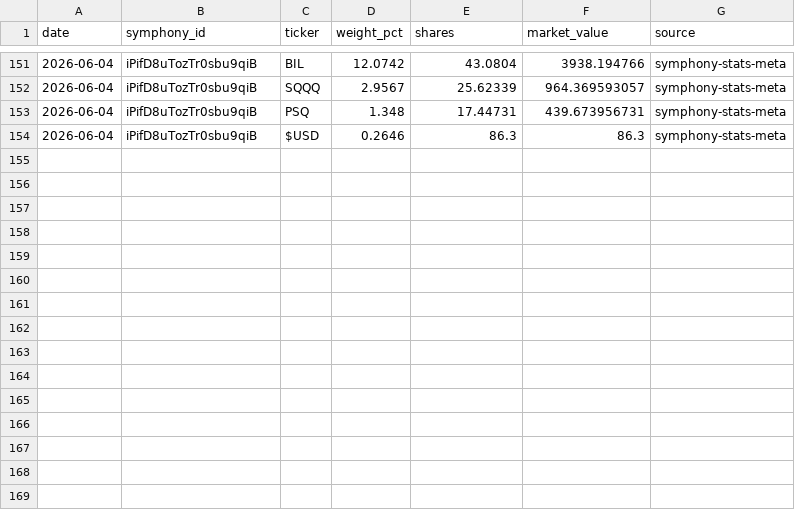
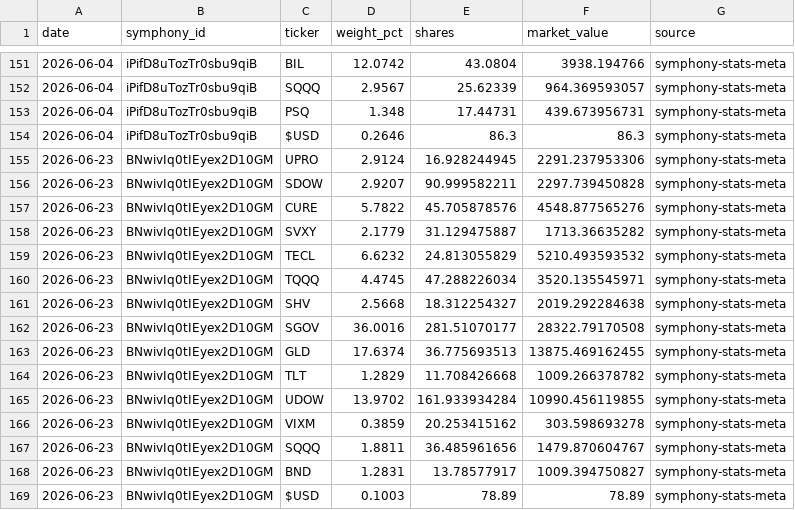
Before and after one commit to brianlee8309/blee-quant-site, a CSV file: composer_allocations_187hi.csv, drawn as a sheet; only a part is shown, gaps mark what is left out.

```diff
--- a/composer_allocations_187hi.csv
+++ b/composer_allocations_187hi.csv
@@ -154 +154,16 @@ date,symphony_id,ticker,weight_pct,shares,market_value,source
 2026-06-04,iPifD8uTozTr0sbu9qiB,$USD,0.2646,86.3,86.3,symphony-stats-meta
+2026-06-23,BNwivIq0tIEyex2D10GM,UPRO,2.9124,16.928244945,2291.237953306,symphony-stats-meta
+2026-06-23,BNwivIq0tIEyex2D10GM,SDOW,2.9207,90.999582211,2297.739450828,symphony-stats-meta
+2026-06-23,BNwivIq0tIEyex2D10GM,CURE,5.7822,45.705878576,4548.877565276,symphony-stats-meta
+2026-06-23,BNwivIq0tIEyex2D10GM,SVXY,2.1779,31.129475887,1713.36635282,symphony-stats-meta
+2026-06-23,BNwivIq0tIEyex2D10GM,TECL,6.6232,24.813055829,5210.493593532,symphony-stats-meta
+2026-06-23,BNwivIq0tIEyex2D10GM,TQQQ,4.4745,47.288226034,3520.135545971,symphony-stats-meta
+2026-06-23,BNwivIq0tIEyex2D10GM,SHV,2.5668,18.312254327,2019.292284638,symphony-stats-meta
+2026-06-23,BNwivIq0tIEyex2D10GM,SGOV,36.0016,281.51070177,28322.79170508,symphony-stats-meta
+2026-06-23,BNwivIq0tIEyex2D10GM,GLD,17.6374,36.775693513,13875.469162455,symphony-stats-meta
+2026-06-23,BNwivIq0tIEyex2D10GM,TLT,1.2829,11.708426668,1009.266378782,symphony-stats-meta
+2026-06-23,BNwivIq0tIEyex2D10GM,UDOW,13.9702,161.933934284,10990.456119855,symphony-stats-meta
+2026-06-23,BNwivIq0tIEyex2D10GM,VIXM,0.3859,20.253415162,303.598693278,symphony-stats-meta
+2026-06-23,BNwivIq0tIEyex2D10GM,SQQQ,1.8811,36.485961656,1479.870604767,symphony-stats-meta
+2026-06-23,BNwivIq0tIEyex2D10GM,BND,1.2831,13.78577917,1009.394750827,symphony-stats-meta
+2026-06-23,BNwivIq0tIEyex2D10GM,$USD,0.1003,78.89,78.89,symphony-stats-meta
```
Also changed, not shown: composer_allocations_kei186.csv, 11 other files.
